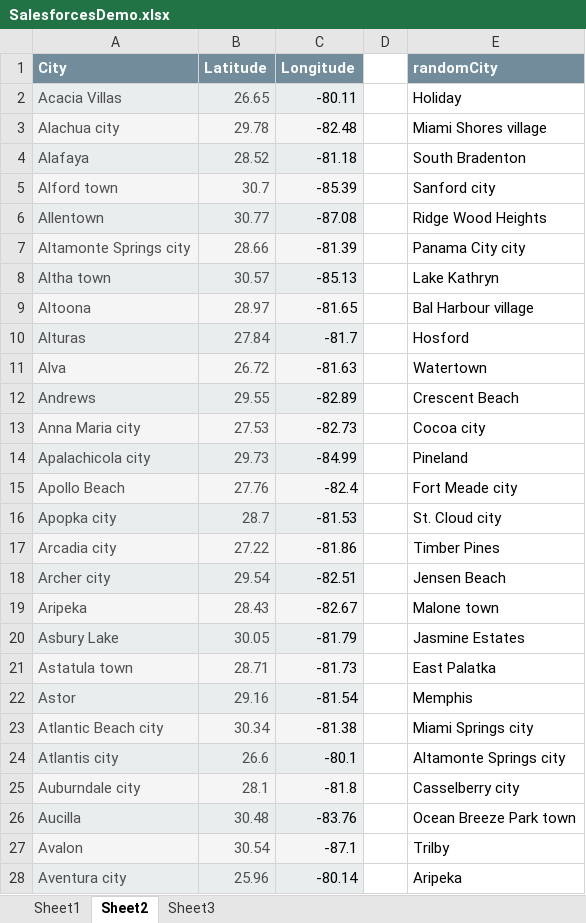
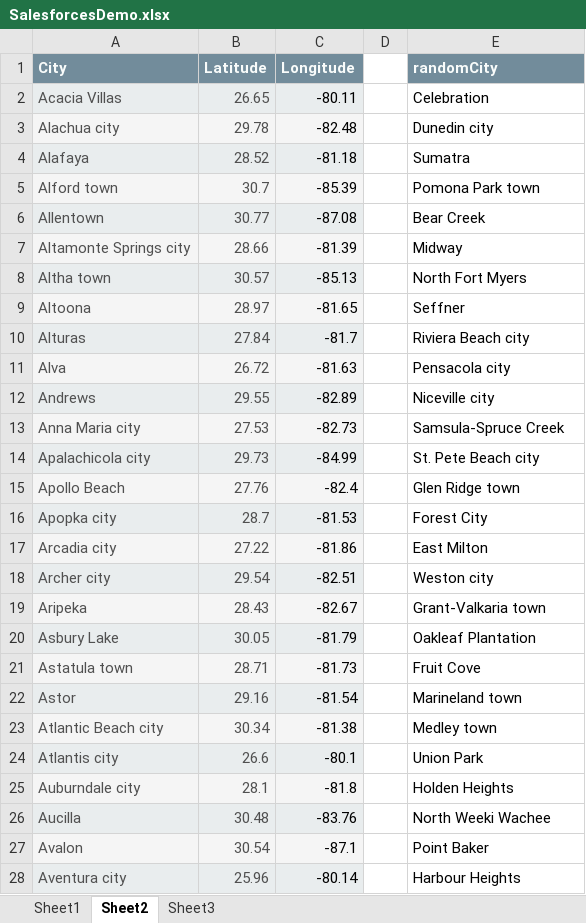
Before and after one commit to dataDad/MNCountyData, an Excel workbook: SalesforcesDemo.xlsx, sheet Sheet2, drawn as a sheet; only a part is shown; values as stored, in another font and other column widths than the file's, no borders; the diff covers the shown part only; the diff names each change by its address in the sheet, - before the commit and + after, or states it on an @@ line.

```diff
--- a/SalesforcesDemo.xlsx (sheet Sheet2)
+++ b/SalesforcesDemo.xlsx (sheet Sheet2)
-E2 (randomCity): Holiday
+E2 (randomCity): Celebration
-E3 (randomCity): Miami Shores village
+E3 (randomCity): Dunedin city
-E4 (randomCity): South Bradenton
+E4 (randomCity): Sumatra
-E5 (randomCity): Sanford city
+E5 (randomCity): Pomona Park town
-E6 (randomCity): Ridge Wood Heights
+E6 (randomCity): Bear Creek
-E7 (randomCity): Panama City city
+E7 (randomCity): Midway
-E8 (randomCity): Lake Kathryn
+E8 (randomCity): North Fort Myers
-E9 (randomCity): Bal Harbour village
+E9 (randomCity): Seffner
-E10 (randomCity): Hosford
+E10 (randomCity): Riviera Beach city
-E11 (randomCity): Watertown
+E11 (randomCity): Pensacola city
-E12 (randomCity): Crescent Beach
+E12 (randomCity): Niceville city
-E13 (randomCity): Cocoa city
+E13 (randomCity): Samsula-Spruce Creek
-E14 (randomCity): Pineland
+E14 (randomCity): St. Pete Beach city
-E15 (randomCity): Fort Meade city
+E15 (randomCity): Glen Ridge town
-E16 (randomCity): St. Cloud city
+E16 (randomCity): Forest City
-E17 (randomCity): Timber Pines
+E17 (randomCity): East Milton
-E18 (randomCity): Jensen Beach
+E18 (randomCity): Weston city
-E19 (randomCity): Malone town
+E19 (randomCity): Grant-Valkaria town
-E20 (randomCity): Jasmine Estates
+E20 (randomCity): Oakleaf Plantation
-E21 (randomCity): East Palatka
+E21 (randomCity): Fruit Cove
-E22 (randomCity): Memphis
+E22 (randomCity): Marineland town
-E23 (randomCity): Miami Springs city
+E23 (randomCity): Medley town
-E24 (randomCity): Altamonte Springs city
+E24 (randomCity): Union Park
-E25 (randomCity): Casselberry city
+E25 (randomCity): Holden Heights
-E26 (randomCity): Ocean Breeze Park town
+E26 (randomCity): North Weeki Wachee
-E27 (randomCity): Trilby
+E27 (randomCity): Point Baker
-E28 (randomCity): Aripeka
+E28 (randomCity): Harbour Heights
```
Also changed, not shown: 893 edited cells and cell formats elsewhere in this sheet, sheet Sheet3, sheet Sheet1.
